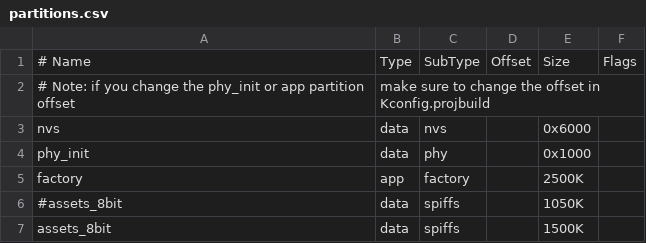
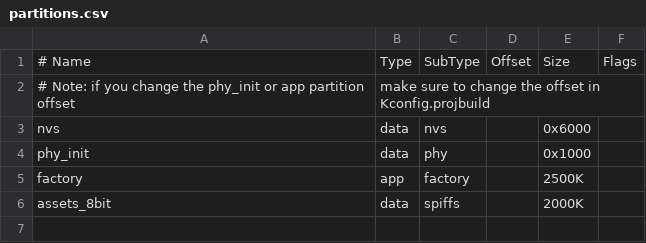
Before and after one commit to espressif2022/esp_emote_gfx, a CSV file: test_apps/partitions.csv, drawn as a sheet.

```diff
--- a/test_apps/partitions.csv
+++ b/test_apps/partitions.csv
@@ -5,3 +5,2 @@ phy_init, data, phy,     ,  0x1000,
 factory,  app,  factory, , 2500K,
-#assets_8bit,   data, spiffs,  , 1050K,
-assets_8bit,   data, spiffs,  , 1500K,
+assets_8bit,   data, spiffs,  , 2000K,
```
Also changed, not shown: 22 other files.
